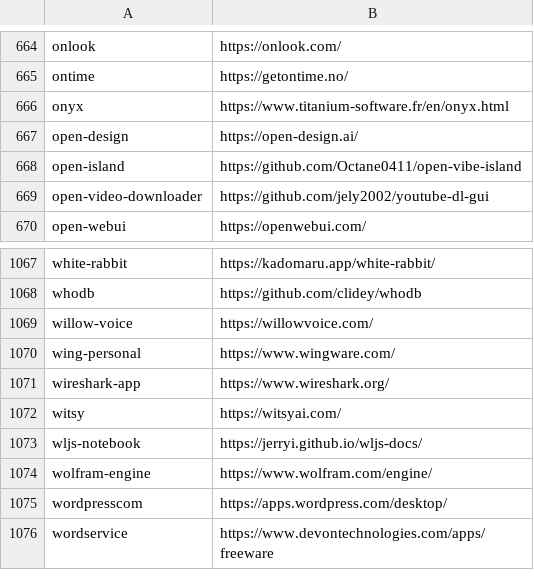
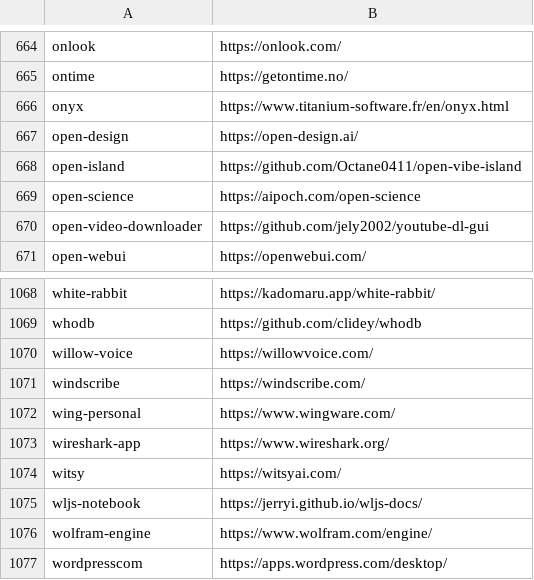
Before and after one commit to tinhkyaw/tinhkyaw, a CSV file: lists/casks.csv, drawn as a sheet; only a part is shown, gaps mark what is left out; the shorter side is filled out with more unchanged rows; the diff names each change by its address in the sheet, - before the commit and + after, or states it on an @@ line.

```diff
--- a/lists/casks.csv
+++ b/lists/casks.csv
+row 669: open-science | https://aipoch.com/open-science
+row 1071: windscribe | https://windscribe.com/
```
Also changed, not shown: lists/casks_i.csv, 3 other files.
